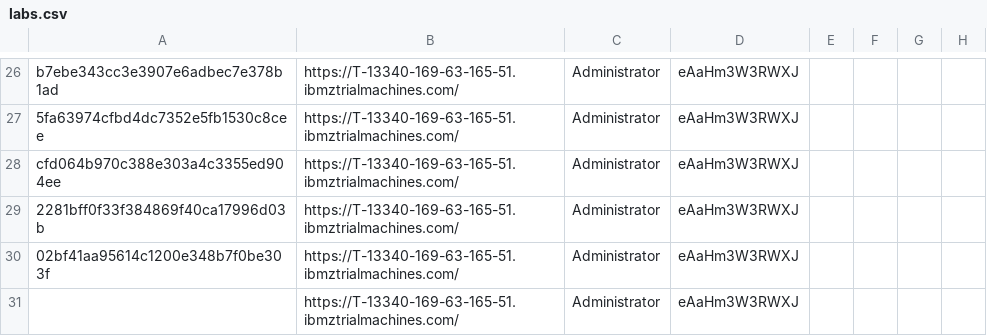
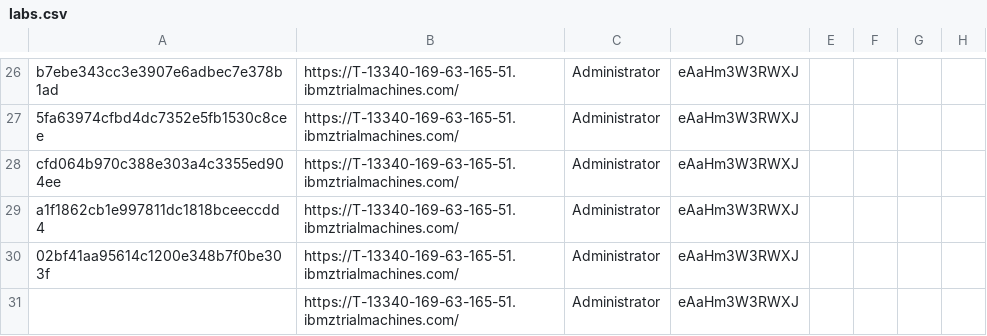
Before and after one commit to emitchj/WSC-CICSzVA-Registration, a CSV file: labs.csv, drawn as a sheet; only a part is shown, gaps mark what is left out.

Commit message:
Add files via upload

```diff
--- a/labs.csv
+++ b/labs.csv
@@ -28,3 +28,3 @@ b7ebe343cc3e3907e6adbec7e378b1ad,https://T-13340-169-63-165-51.ibmztrialmachines
 cfd064b970c388e303a4c3355ed904ee,https://T-13340-169-63-165-51.ibmztrialmachines.com/,Administrator,eAaHm3W3RWXJ, , , ,
-2281bff0f33f384869f40ca17996d03b,https://T-13340-169-63-165-51.ibmztrialmachines.com/,Administrator,eAaHm3W3RWXJ, , , ,
+a1f1862cb1e997811dc1818bceeccdd4,https://T-13340-169-63-165-51.ibmztrialmachines.com/,Administrator,eAaHm3W3RWXJ, , , ,
 02bf41aa95614c1200e348b7f0be303f,https://T-13340-169-63-165-51.ibmztrialmachines.com/,Administrator,eAaHm3W3RWXJ, , , ,
```
